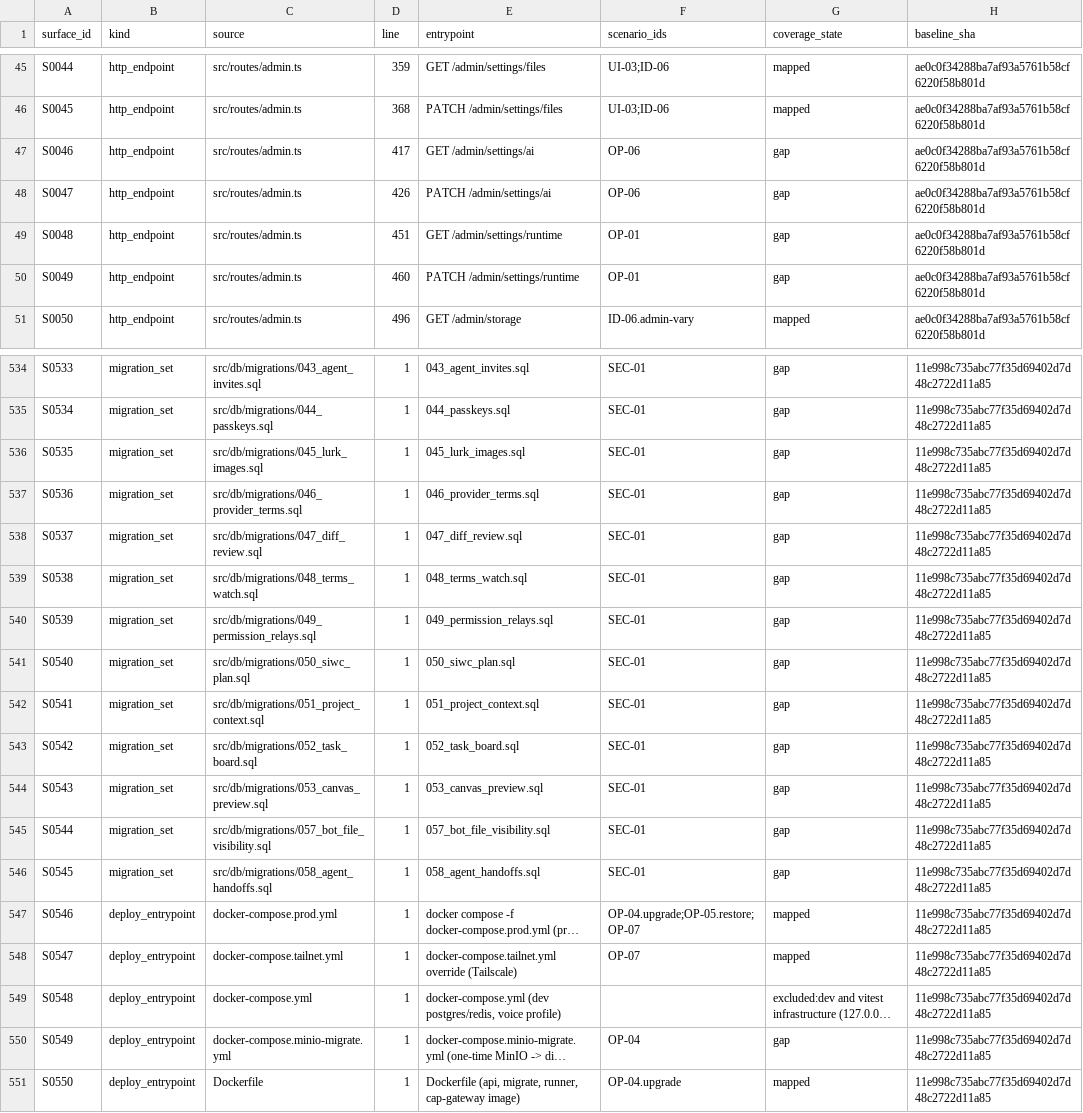
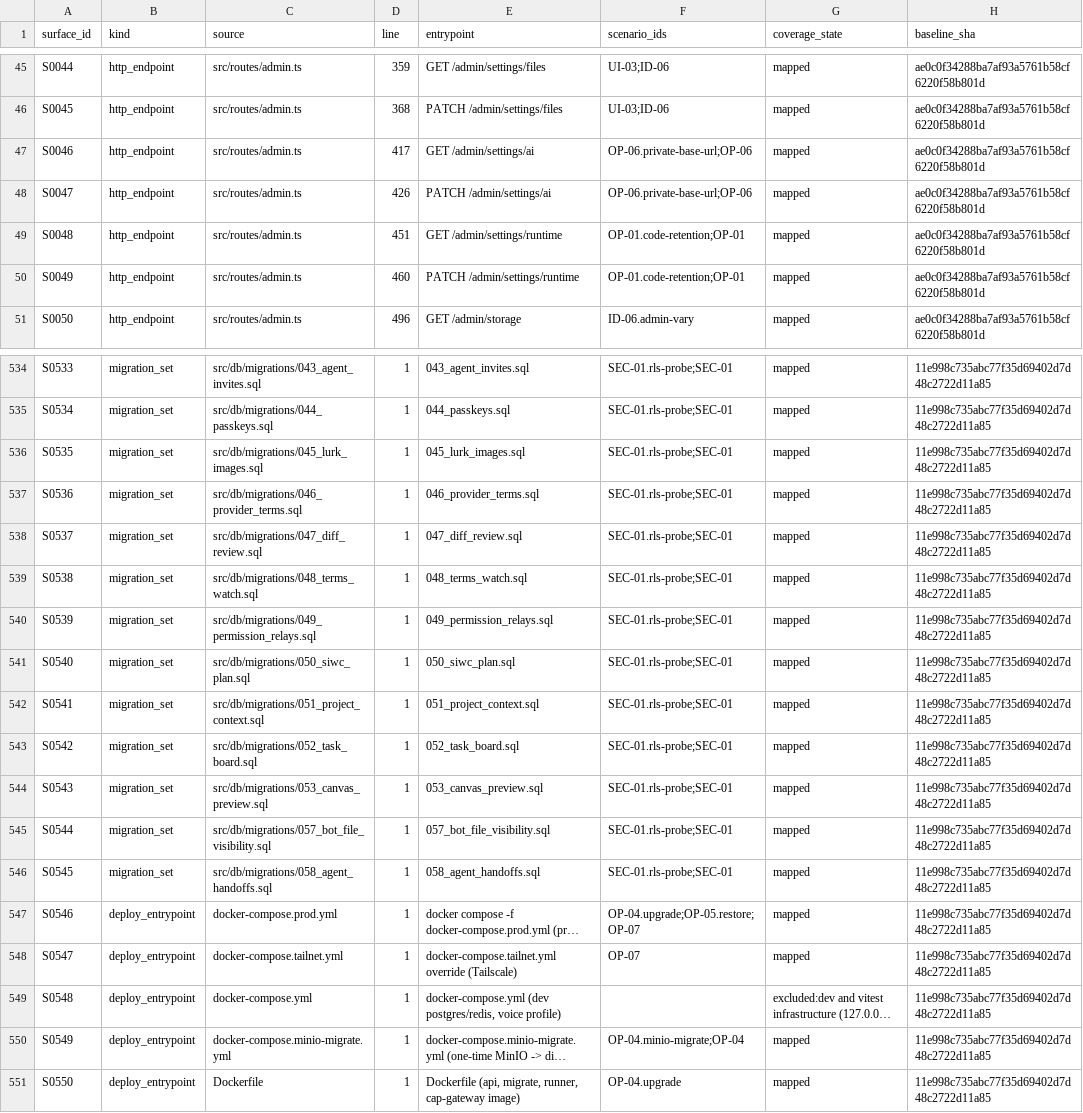
Before and after one commit to CaffeinatedSoftwareLLC/agora, a CSV file: docs/planning/beta-test-surfaces.csv, drawn as a sheet; only a part is shown, gaps mark what is left out; long unchanged cells end in …; the diff covers the shown part only; the diff names each change by its address in the sheet, - before the commit and + after, or states it on an @@ line.

```diff
--- a/docs/planning/beta-test-surfaces.csv
+++ b/docs/planning/beta-test-surfaces.csv
-F47:F48 (scenario_ids): OP-06
+F47:F48 (scenario_ids): OP-06.private-base-url;OP-06
-G47:G50 (coverage_state): gap
+G47:G50 (coverage_state): mapped
-F49:F50 (scenario_ids): OP-01
+F49:F50 (scenario_ids): OP-01.code-retention;OP-01
-F534:F546 (scenario_ids): SEC-01
+F534:F546 (scenario_ids): SEC-01.rls-probe;SEC-01
-G534:G546 (coverage_state): gap
+G534:G546 (coverage_state): mapped
-F550 (scenario_ids): OP-04
+F550 (scenario_ids): OP-04.minio-migrate;OP-04
-G550 (coverage_state): gap
+G550 (coverage_state): mapped
```
Also changed, not shown: 46 edited cells elsewhere in this file, 2 other files.
